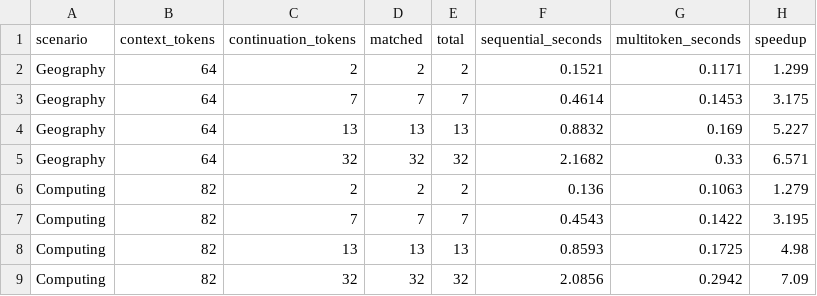
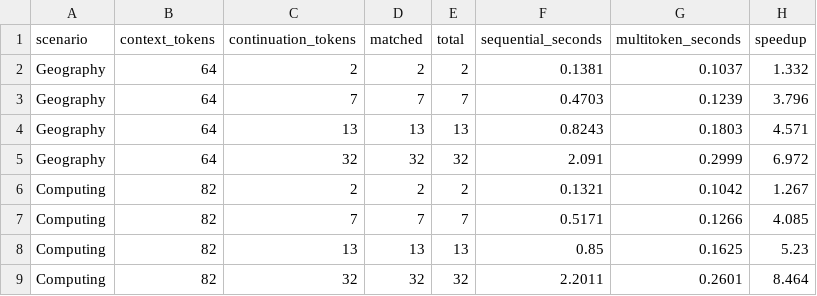
Before and after one commit to nzw2cp/ssm-rag, a CSV file: Precog/PRECOG_Falcon/Test Files/performance_results.csv, drawn as a sheet.

Commit message:
multi token
multi toekbn is fully integrated

```diff
--- a/Precog/PRECOG_Falcon/Test Files/performance_results.csv
+++ b/Precog/PRECOG_Falcon/Test Files/performance_results.csv
@@ -1,9 +1,9 @@
 scenario,context_tokens,continuation_tokens,matched,total,sequential_seconds,multitoken_seconds,speedup
-Geography,64,2,2,2,0.1521,0.1171,1.299
-Geography,64,7,7,7,0.4614,0.1453,3.175
-Geography,64,13,13,13,0.8832,0.169,5.227
-Geography,64,32,32,32,2.1682,0.33,6.571
-Computing,82,2,2,2,0.136,0.1063,1.279
-Computing,82,7,7,7,0.4543,0.1422,3.195
-Computing,82,13,13,13,0.8593,0.1725,4.98
-Computing,82,32,32,32,2.0856,0.2942,7.09
+Geography,64,2,2,2,0.1381,0.1037,1.332
+Geography,64,7,7,7,0.4703,0.1239,3.796
+Geography,64,13,13,13,0.8243,0.1803,4.571
+Geography,64,32,32,32,2.091,0.2999,6.972
+Computing,82,2,2,2,0.1321,0.1042,1.267
+Computing,82,7,7,7,0.5171,0.1266,4.085
+Computing,82,13,13,13,0.85,0.1625,5.23
+Computing,82,32,32,32,2.2011,0.2601,8.464
```
Also changed, not shown: 7 other files.
